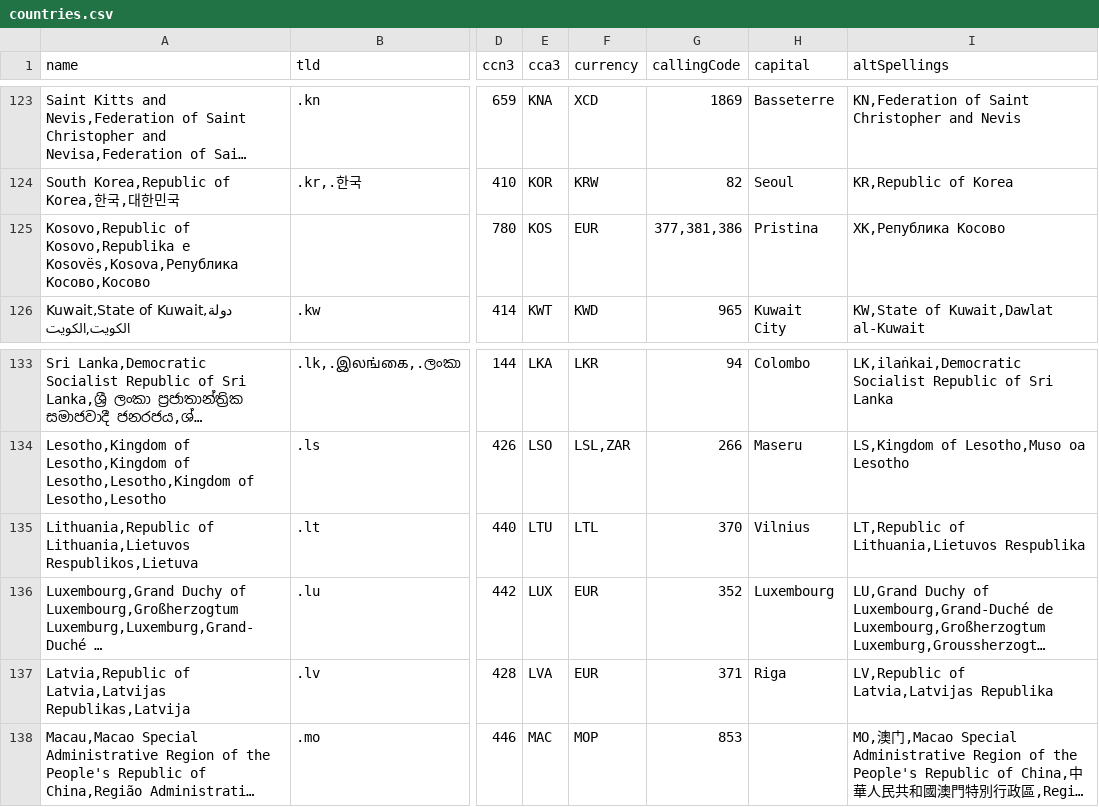
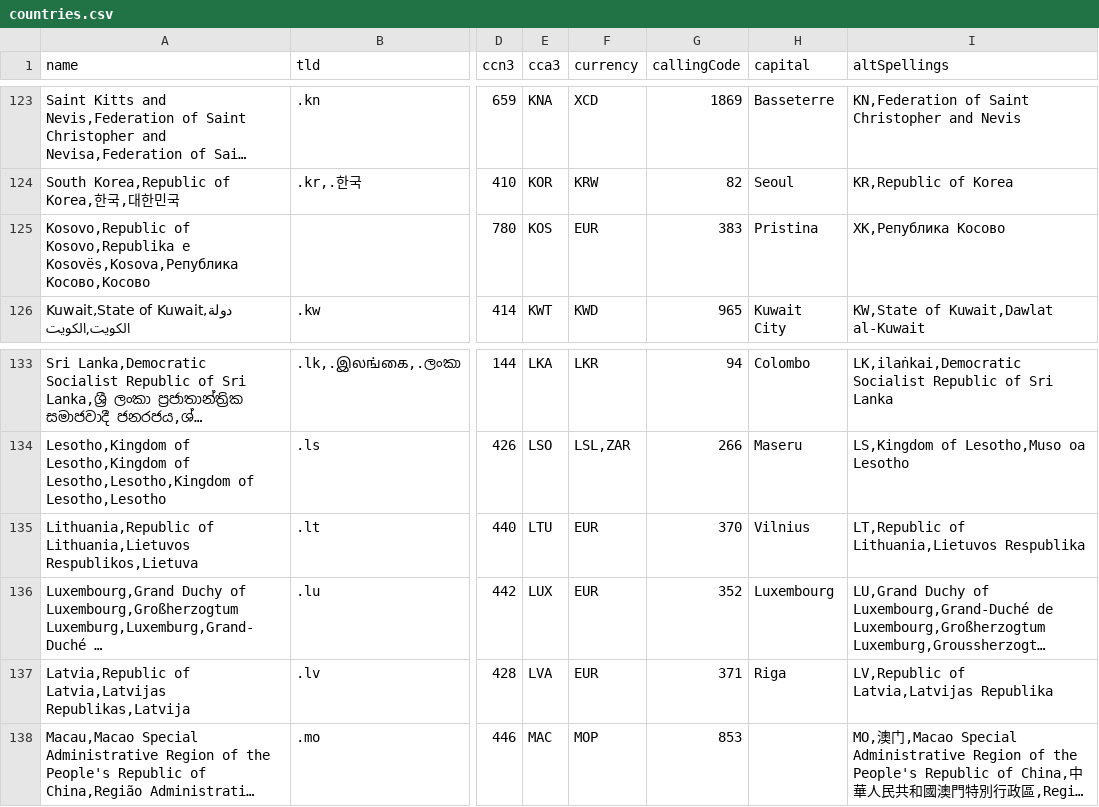
Before and after one commit to mledoze/countries, a CSV file: dist/countries.csv, drawn as a sheet; only a part is shown, gaps mark what is left out; long unchanged cells end in …; the diff names each change by its address in the sheet, - before the commit and + after, or states it on an @@ line.

Commit message:
change Lithuania currency to EUR update dist files
source: http://en.wikipedia.org/wiki/Eurozone#Member_states

```diff
--- a/dist/countries.csv
+++ b/dist/countries.csv
-G125 (callingCode): 377,381,386
+G125 (callingCode): 383
-F135 (currency): LTL
+F135 (currency): EUR
```
Also changed, not shown: 5 other files.
